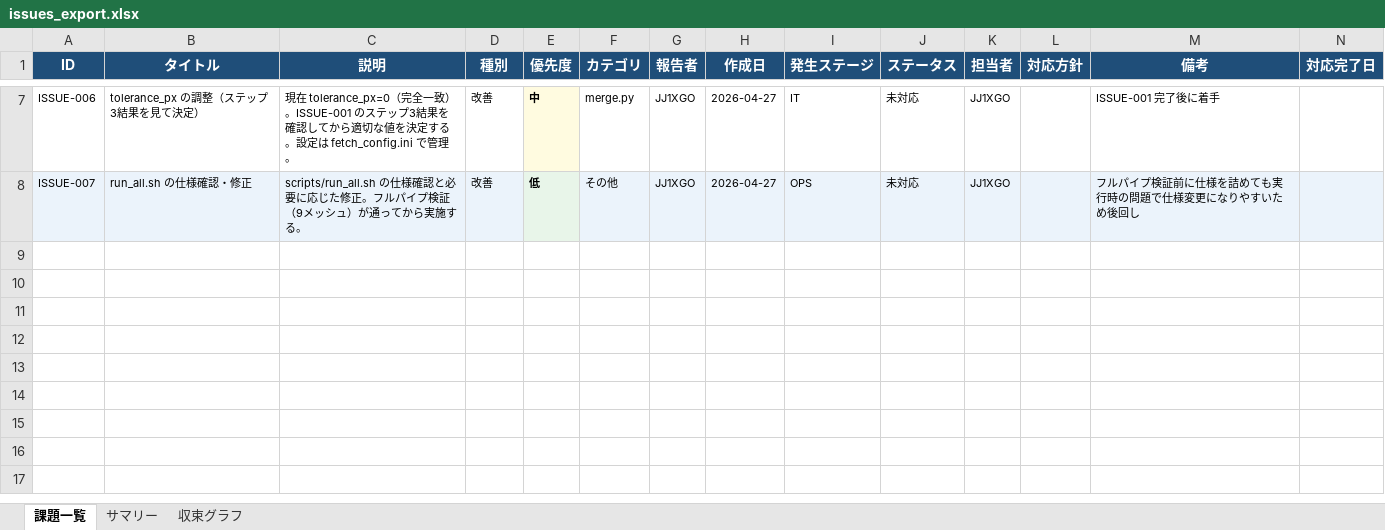
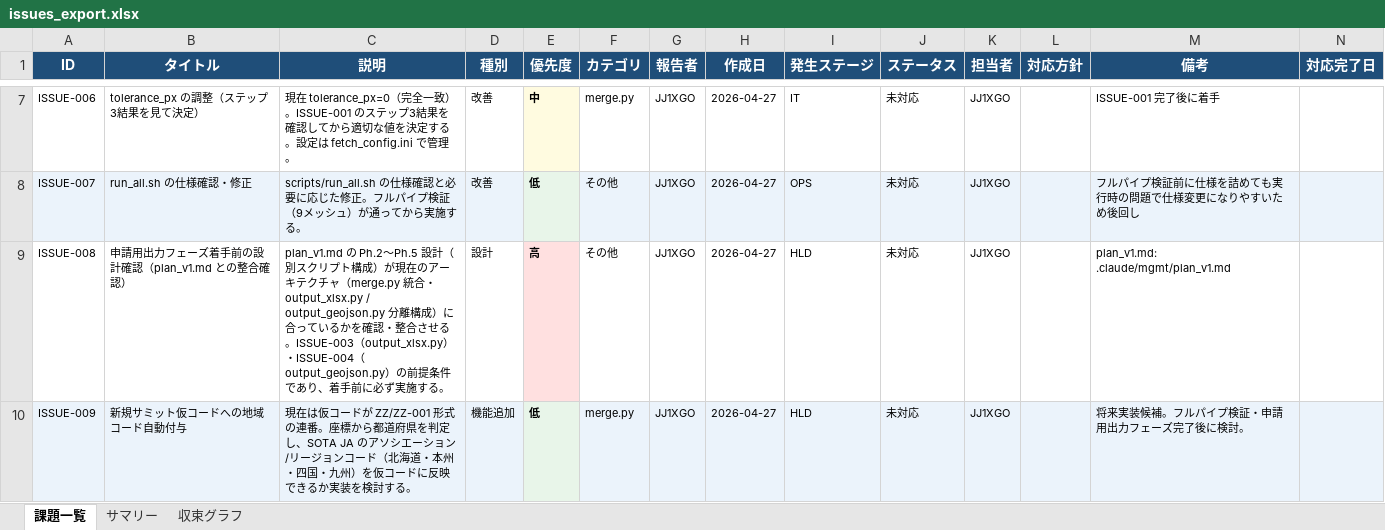
Before and after one commit to JJ1XGO/findsummits, an Excel workbook: .claude/mgmt/issue-system/reports/issues_export.xlsx, sheet 課題一覧, drawn as a sheet; only a part is shown, gaps mark what is left out; values as stored, in another font and other column widths than the file's, no borders; rows hold the shown columns only; the diff names each change by its address in the sheet, - before the commit and + after, or states it on an @@ line.

```diff
--- a/.claude/mgmt/issue-system/reports/issues_export.xlsx (sheet 課題一覧)
+++ b/.claude/mgmt/issue-system/reports/issues_export.xlsx (sheet 課題一覧)
+row 9: ISSUE-008 | 申請用出力フェーズ着手前の設計確認（plan_v1.md との整合確認） | plan_v1.md の Ph.2〜Ph.5 設計（別スクリプト構成）が現在のアーキテクチャ（merge.py 統合・output_xlsx.py / output_geojson.py 分離構成）に合っているかを確認・整合させる。ISSUE-003（output_xlsx.py）・ISSUE-004（output_geojson.py）の前提条件であり、着手前に必ず実施する。 | 設計 | 高 | その他 | JJ1XGO | 2026-04-27 | HLD | 未対応 | JJ1XGO |  | plan_v1.md: .claude/mgmt/plan_v1.md
+row 10: ISSUE-009 | 新規サミット仮コードへの地域コード自動付与 | 現在は仮コードが ZZ/ZZ-001 形式の連番。座標から都道府県を判定し、SOTA JA のアソシエーション/リージョンコード（北海道・本州・四国・九州）を仮コードに反映できるか実装を検討する。 | 機能追加 | 低 | merge.py | JJ1XGO | 2026-04-27 | HLD | 未対応 | JJ1XGO |  | 将来実装候補。フルパイプ検証・申請用出力フェーズ完了後に検討。
```
Also changed, not shown: sheet サマリー, sheet 収束グラフ, .claude/mgmt/bug-system/reports/bugs_export.xlsx, 3 other files.
